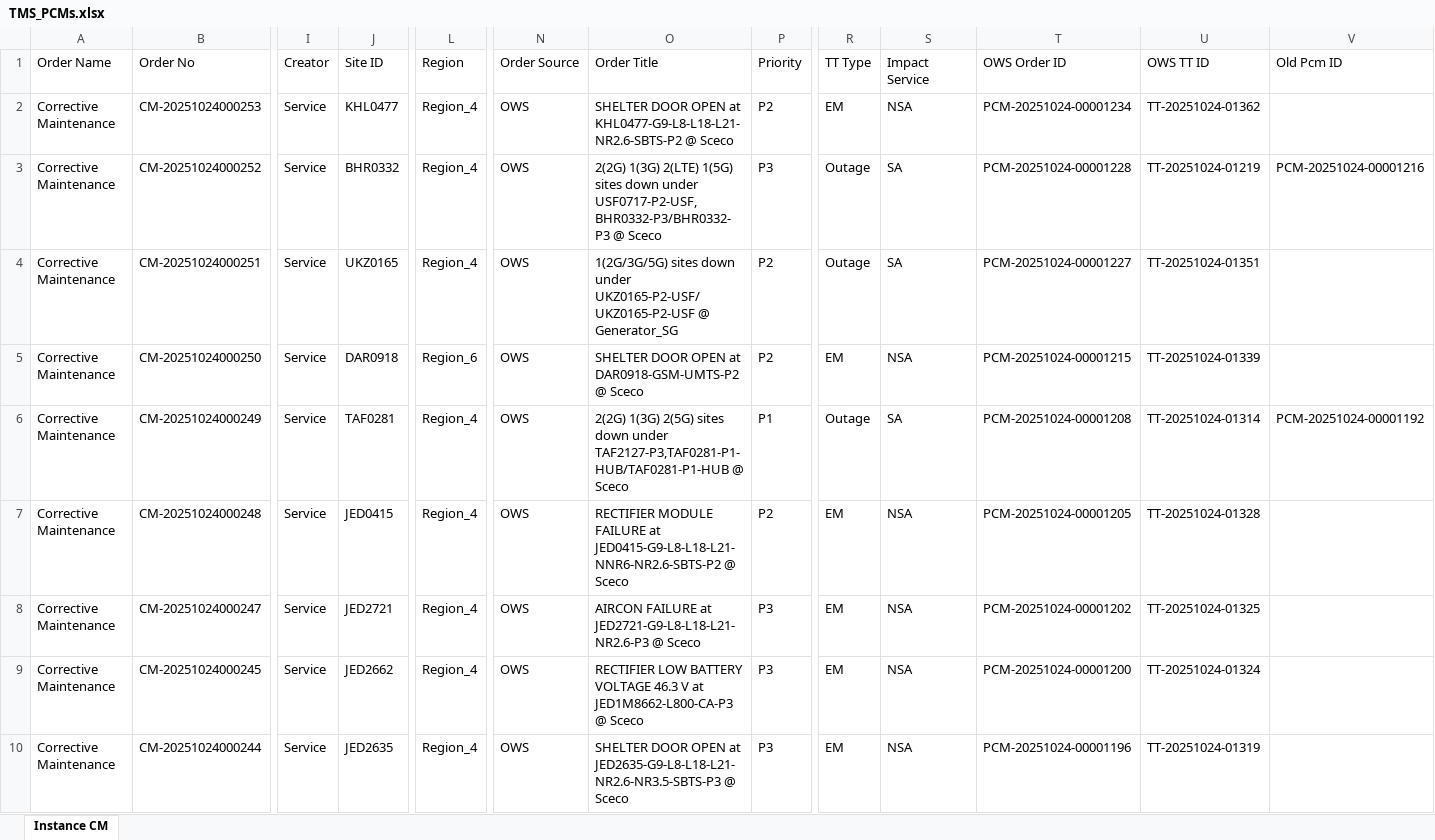
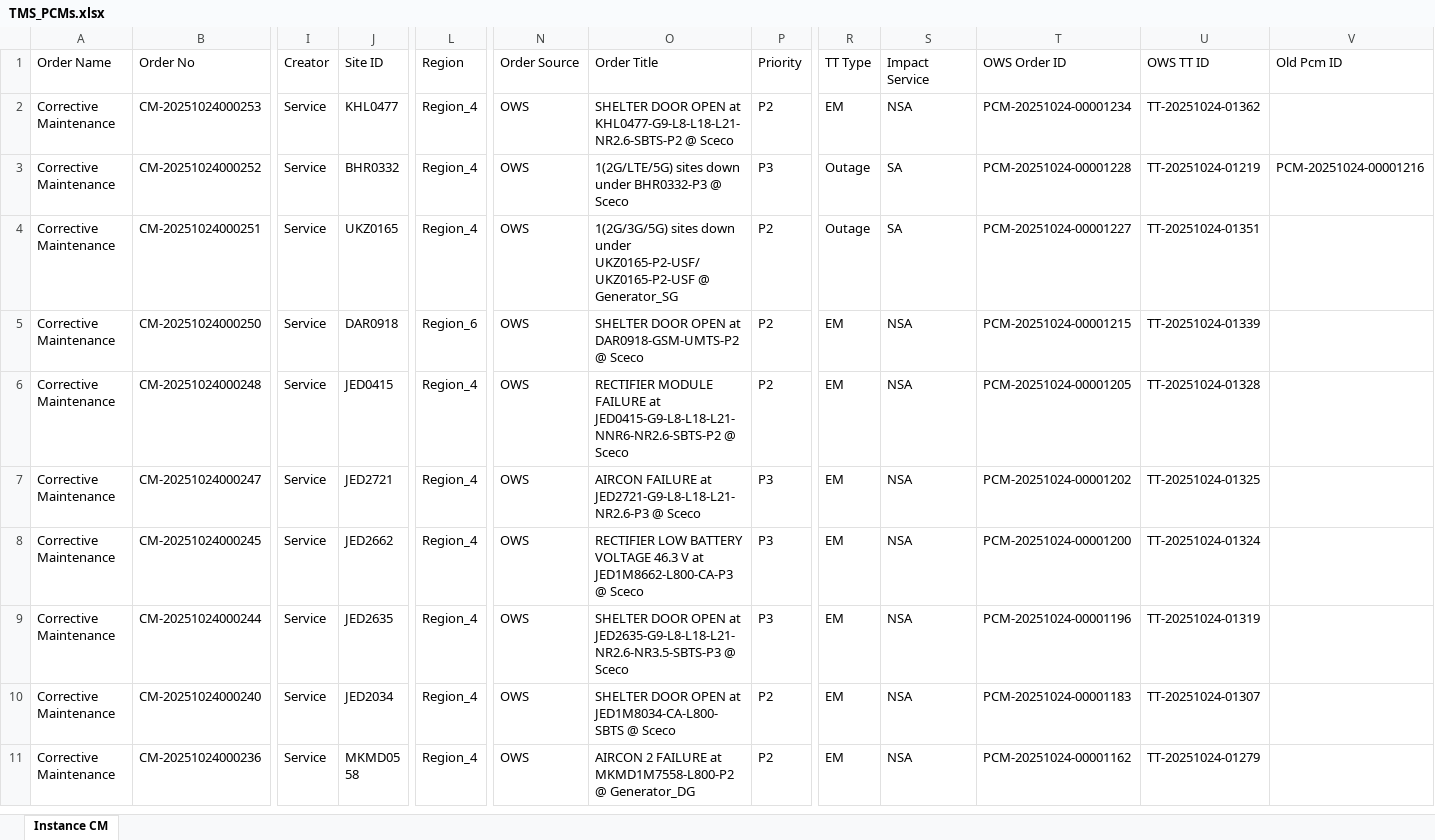
Before and after one commit to decosaro/tms_running, an Excel workbook: TMS_PCMs.xlsx, sheet Instance CM, drawn as a sheet; only a part is shown, gaps mark what is left out; the shorter side is filled out with more unchanged rows; values as stored, in another font and other column widths than the file's, no borders; rows hold the shown columns only; the diff covers the shown part only; the diff names each change by its address in the sheet, - before the commit and + after, or states it on an @@ line.

Commit message:
Updated TMS_PCMs.xlsx from OneDrive

```diff
--- a/TMS_PCMs.xlsx (sheet Instance CM)
+++ b/TMS_PCMs.xlsx (sheet Instance CM)
-O3 (Order Title): 2(2G) 1(3G) 2(LTE) 1(5G) sites down under USF0717-P2-USF,BHR0332-P3/BHR0332-P3 @ Sceco
+O3 (Order Title): 1(2G/LTE/5G) sites down under BHR0332-P3 @ Sceco
-row 6: Corrective Maintenance | CM-20251024000249 | Service | TAF0281 | Region_4 | OWS | 2(2G) 1(3G) 2(5G) sites down under TAF2127-P3,TAF0281-P1-HUB/TAF0281-P1-HUB @ Sceco | P1 | Outage | SA | PCM-20251024-00001208 | TT-20251024-01314 | PCM-20251024-00001192
```
Also changed, not shown: 1 removed row elsewhere in this sheet.
